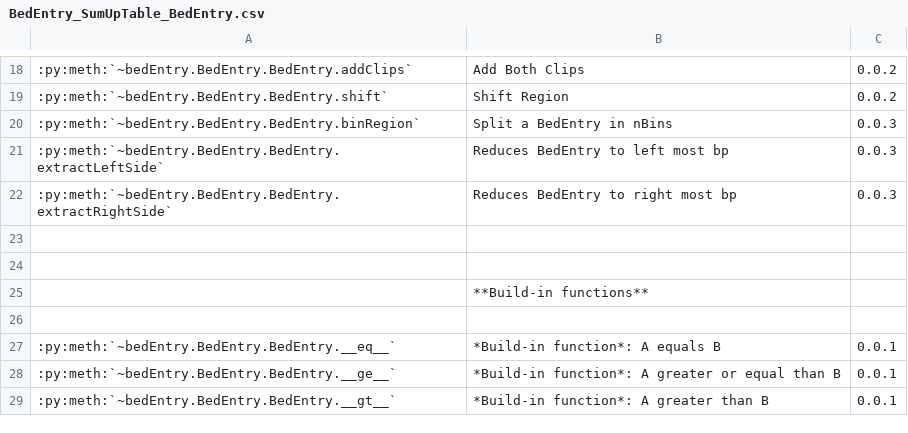
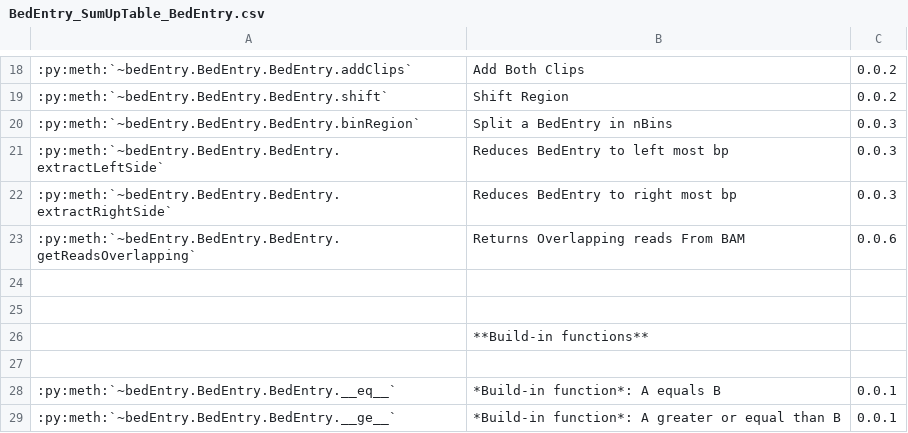
Before and after one commit to rluis/BIORSL, a CSV file: docs/rstFiles/bedEntry/BedEntry_SumUpTable_BedEntry.csv, drawn as a sheet; only a part is shown, gaps mark what is left out; the shorter side is filled out with more unchanged rows; the diff names each change by its address in the sheet, - before the commit and + after, or states it on an @@ line.

```diff
--- a/docs/rstFiles/bedEntry/BedEntry_SumUpTable_BedEntry.csv
+++ b/docs/rstFiles/bedEntry/BedEntry_SumUpTable_BedEntry.csv
+row 23: :py:meth:`~bedEntry.BedEntry.BedEntry.getReadsOverlapping` | Returns Overlapping reads From BAM | 0.0.6
```
Also changed, not shown: docs/rstFiles/bedEntry/BedEntry_SumUpTable_BedEntry6.csv, 6 other files.
